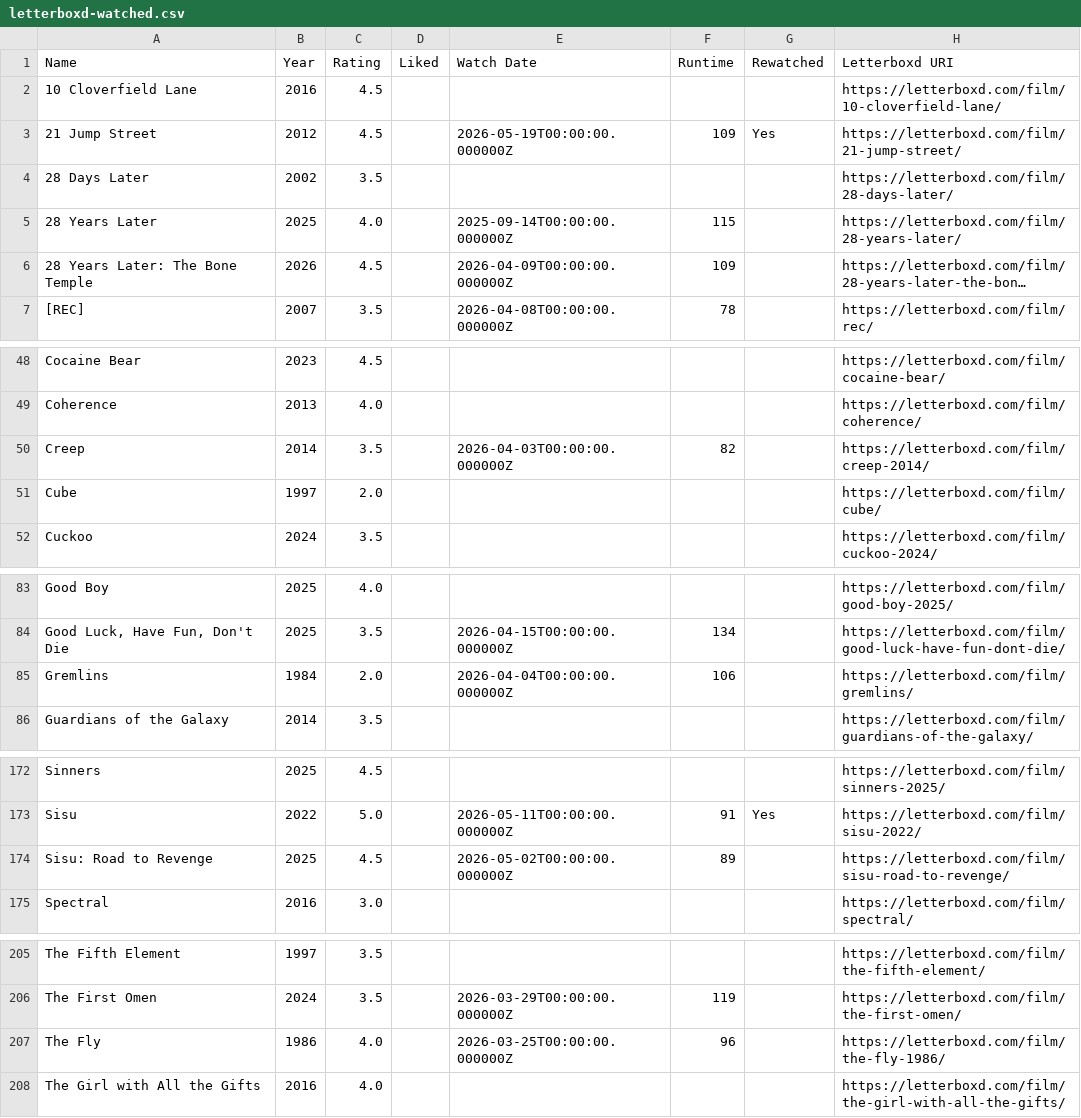
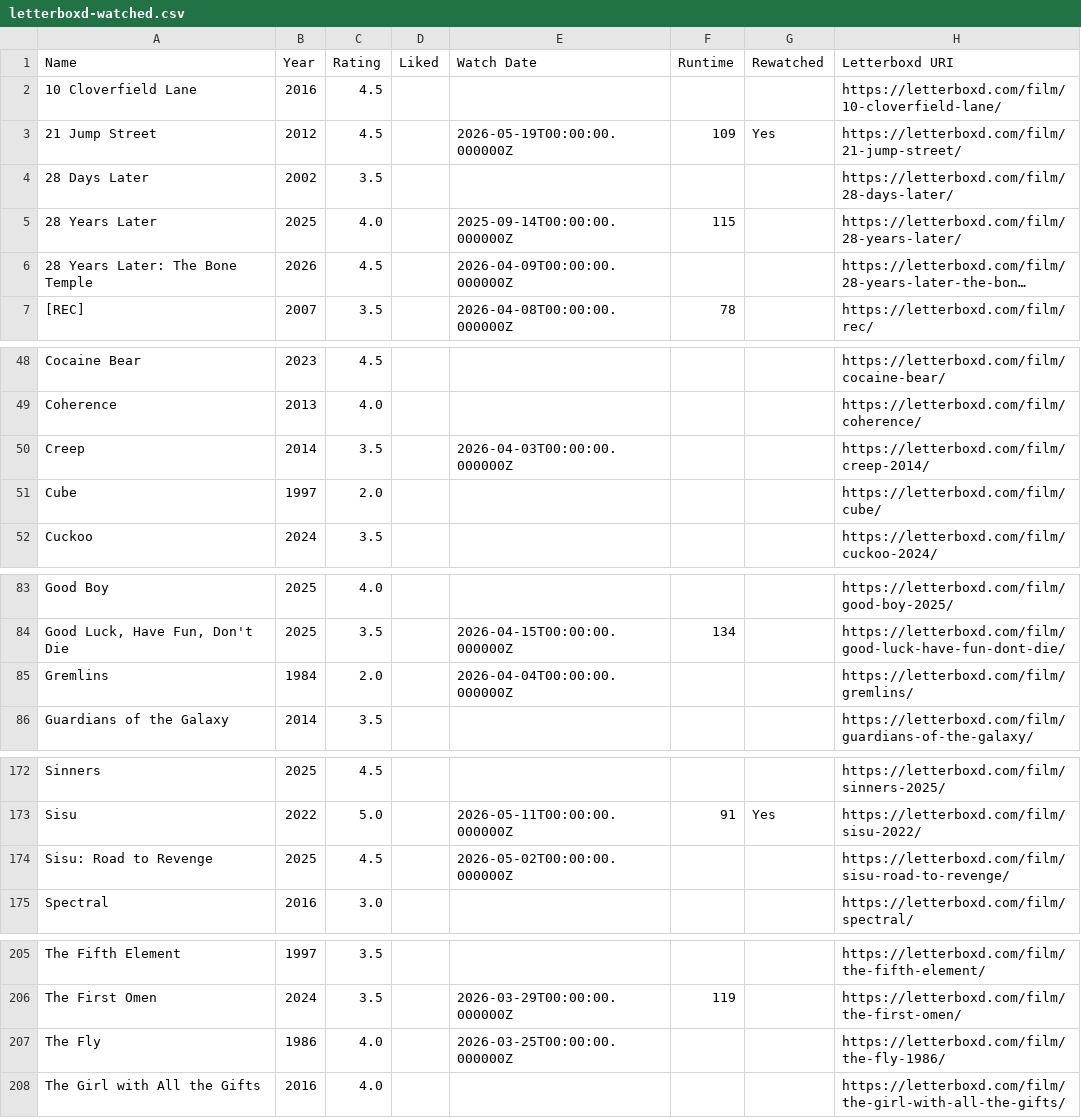
Before and after one commit to CoandaEffect/letterboxd-sync, a CSV file: letterboxd-watched.csv, drawn as a sheet; only a part is shown, gaps mark what is left out; long unchanged cells end in …; the diff names each change by its address in the sheet, - before the commit and + after, or states it on an @@ line.

```diff
--- a/letterboxd-watched.csv
+++ b/letterboxd-watched.csv
-F6 (Runtime): 109
+F6 (Runtime): (empty)
-F50 (Runtime): 82
+F50 (Runtime): (empty)
-F85 (Runtime): 106
+F85 (Runtime): (empty)
-F174 (Runtime): 89
+F174 (Runtime): (empty)
-F207 (Runtime): 96
+F207 (Runtime): (empty)
```
